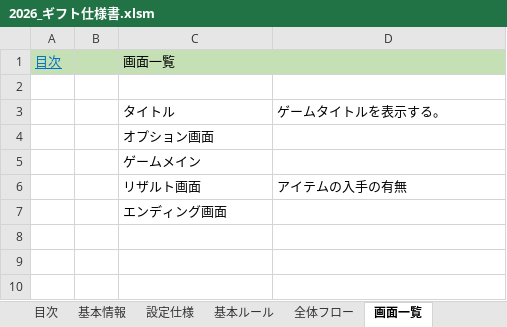
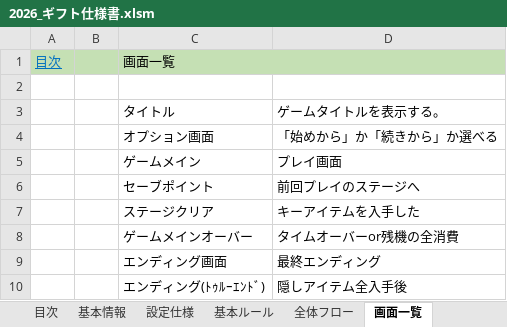
Before and after one commit to nago-75-0522/gift, an Excel workbook: ドキュメント/2026_ギフト仕様書.xlsm, sheet 画面一覧, drawn as a sheet; values as stored, in another font and other column widths than the file's, no borders; removed rows and columns are numbered as before the commit, all else as after; the diff names each change by its address in the sheet, - before the commit and + after, or states it on an @@ line.

```diff
--- a/ドキュメント/2026_ギフト仕様書.xlsm (sheet 画面一覧)
+++ b/ドキュメント/2026_ギフト仕様書.xlsm (sheet 画面一覧)
-D4: (empty)
+D4: 「始めから」か「続きから」か選べる
-D5: (empty)
+D5: プレイ画面
-row 6:  |  | リザルト画面 | アイテムの入手の有無
+row 6:  |  | セーブポイント | 前回プレイのステージへ
+row 7:  |  | ステージクリア | キーアイテムを入手した
+row 8:  |  | ゲームメインオーバー | タイムオーバーor残機の全消費
-D9: (empty)
+D9: 最終エンディング
+row 10:  |  | エンディング(ﾄｩﾙｰｴﾝﾄﾞ) | 隠しアイテム全入手後
```
Also changed, not shown: sheet 基本ルール, sheet ゲームメインフロー, sheet タイトル画面, sheet メイン画面, sheet タイトルフロー, sheet 全体フロー, 1 more sheet, charts or pictures.
